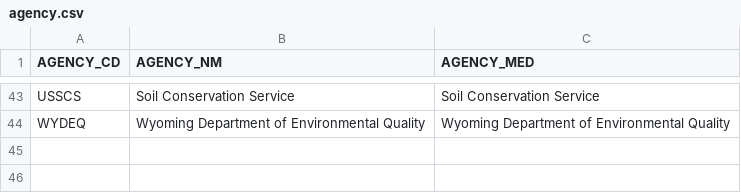
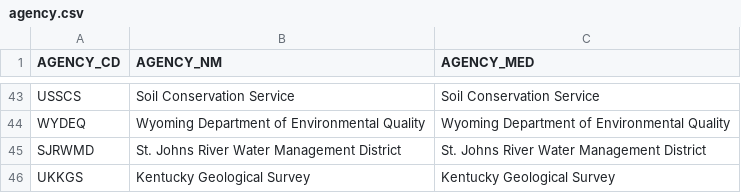
Before and after one commit to ACWI-SOGW/well_registry_management, a CSV file: wellregistry/registry/management/commands/initial_data/agency.csv, drawn as a sheet; only a part is shown, gaps mark what is left out.

Commit message:
add UKKGS and SJRWMD to agency list

```diff
--- a/wellregistry/registry/management/commands/initial_data/agency.csv
+++ b/wellregistry/registry/management/commands/initial_data/agency.csv
@@ -44 +44,3 @@ USSCS,Soil Conservation Service,Soil Conservation Service
 WYDEQ,Wyoming Department of Environmental Quality,Wyoming Department of Environmental Quality
+SJRWMD,St. Johns River Water Management District,St. Johns River Water Management District
+UKKGS,Kentucky Geological Survey,Kentucky Geological Survey
```
